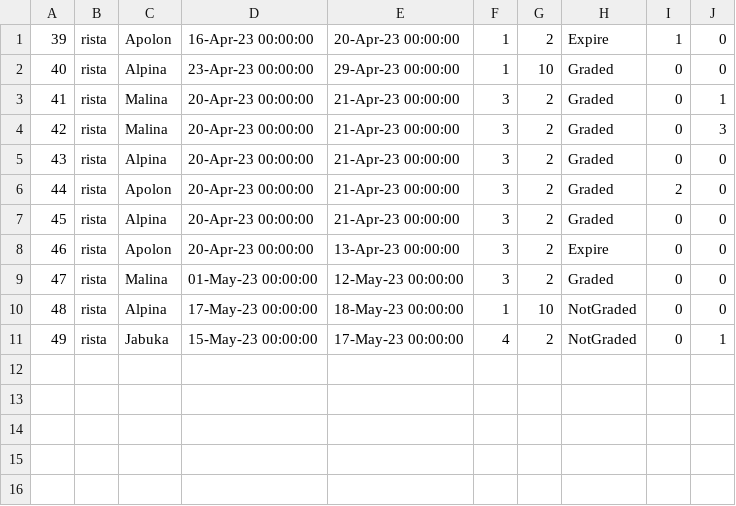
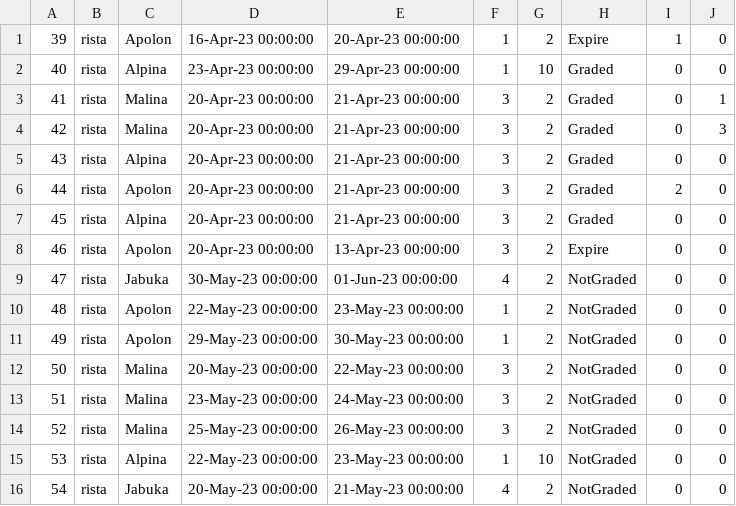
Before and after one commit to Nikola045/TuristickaAgencija, a CSV file: InitialProject/InitialProject/Resources/Data/reservations.csv, drawn as a sheet; addresses are those after the commit; the diff names each change by its address in the sheet, - before the commit and + after, or states it on an @@ line.

```diff
--- a/InitialProject/InitialProject/Resources/Data/reservations.csv
+++ b/InitialProject/InitialProject/Resources/Data/reservations.csv
+row 9: 47 | rista | Jabuka | 30-May-23 00:00:00 | 01-Jun-23 00:00:00 | 4 | 2 | NotGraded | 0 | 0
+row 10: 48 | rista | Apolon | 22-May-23 00:00:00 | 23-May-23 00:00:00 | 1 | 2 | NotGraded | 0 | 0
+row 11: 49 | rista | Apolon | 29-May-23 00:00:00 | 30-May-23 00:00:00 | 1 | 2 | NotGraded | 0 | 0
@@ column A renumbered from row 12 down @@
-D12: 01-May-23 00:00:00
+D12: 20-May-23 00:00:00
-E12: 12-May-23 00:00:00
+E12: 22-May-23 00:00:00
-H12: Graded
+H12: NotGraded
+row 13: 51 | rista | Malina | 23-May-23 00:00:00 | 24-May-23 00:00:00 | 3 | 2 | NotGraded | 0 | 0
+row 14: 52 | rista | Malina | 25-May-23 00:00:00 | 26-May-23 00:00:00 | 3 | 2 | NotGraded | 0 | 0
-D15: 17-May-23 00:00:00
+D15: 22-May-23 00:00:00
-E15: 18-May-23 00:00:00
+E15: 23-May-23 00:00:00
-D16: 15-May-23 00:00:00
+D16: 20-May-23 00:00:00
-E16: 17-May-23 00:00:00
+E16: 21-May-23 00:00:00
-J16: 1
+J16: 0
```
Also changed, not shown: 7 other files.
